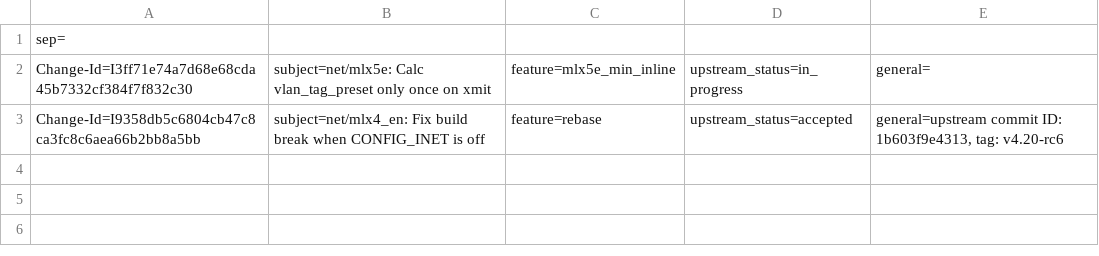
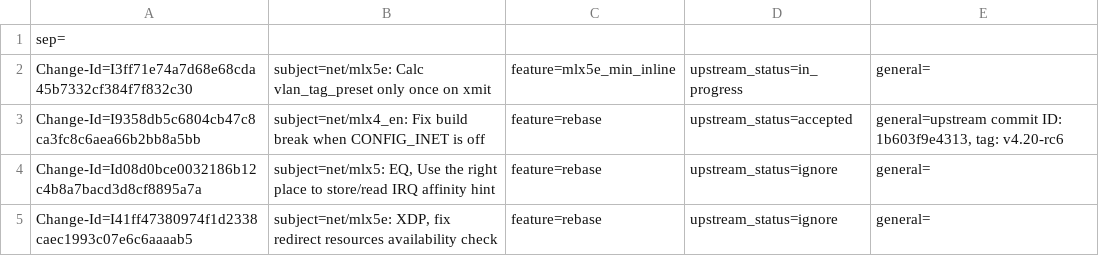
Before and after one commit to Shun-Hao/mlnx-ofa_kernel-4.6-1.0.1.1-rhel7.3, a CSV file: metadata/Saeed_Mahameed.csv, drawn as a sheet; the diff names each change by its address in the sheet, - before the commit and + after, or states it on an @@ line.

```diff
--- a/metadata/Saeed_Mahameed.csv
+++ b/metadata/Saeed_Mahameed.csv
+row 4: Change-Id=Id08d0bce0032186b12c4b8a7bacd3d8cf8895a7a | subject=net/mlx5: EQ, Use the right place to store/read IRQ affinity hint | feature=rebase | upstream_status=ignore | general=
+row 5: Change-Id=I41ff47380974f1d2338caec1993c07e6c6aaaab5 | subject=net/mlx5e: XDP, fix redirect resources availability check | feature=rebase | upstream_status=ignore | general=
```
Also changed, not shown: metadata/Aya_Levin.csv, metadata/Bodong_Wang.csv, 12 other files.
